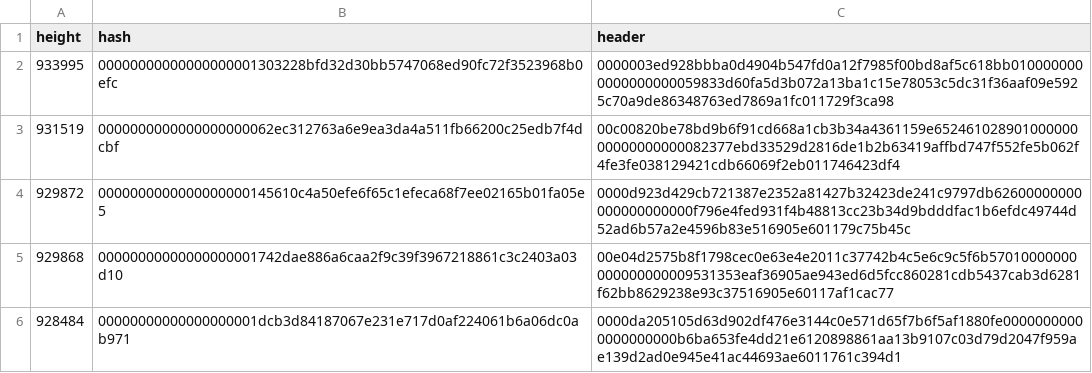
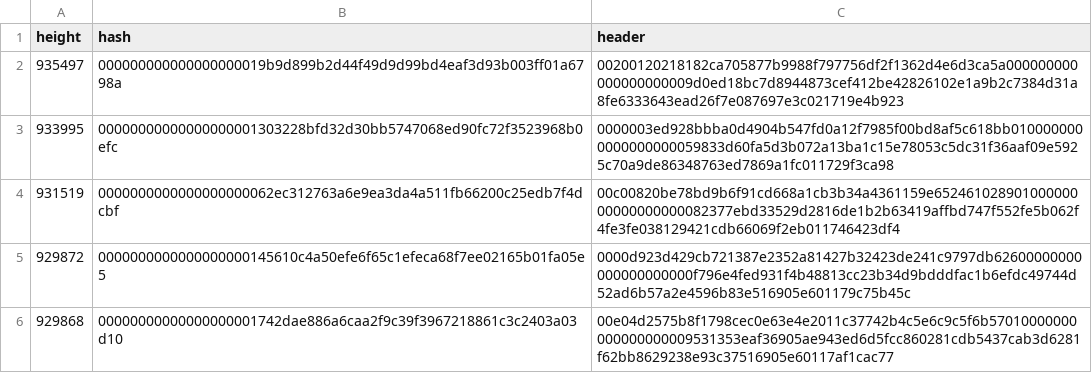
Before and after one commit to bitcoin-data/stale-blocks, a CSV file: stale-blocks.csv, drawn as a sheet; only a part is shown; the shorter side is filled out with more unchanged rows; the diff names each change by its address in the sheet, - before the commit and + after, or states it on an @@ line.

```diff
--- a/stale-blocks.csv
+++ b/stale-blocks.csv
+row 2: 935497 | 000000000000000000019b9d899b2d44f49d9d99bd4eaf3d93b003ff01a6798a | 00200120218182ca705877b9988f797756df2f1362d4e6d3ca5a000000000000000000009d0ed18bc7d8944873cef412be42826102e1a9b2c7384d31a8fe6333643ead26f7e087697e3c021719e4b923
```
Also changed, not shown: 1 other file.
